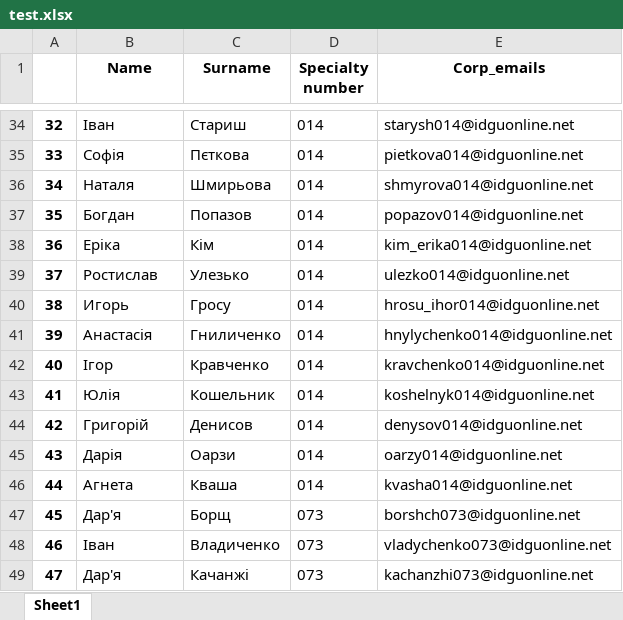
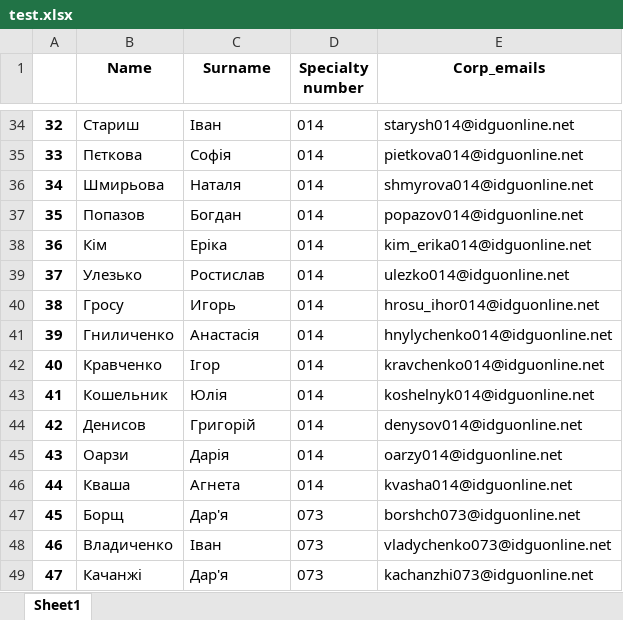
Before and after one commit to Granzberg/parser_xlsx, an Excel workbook: test.xlsx, sheet Sheet1, drawn as a sheet; only a part is shown, gaps mark what is left out; values as stored, in another font and other column widths than the file's, no borders; the diff covers the shown part only; the diff names each change by its address in the sheet, - before the commit and + after, or states it on an @@ line.

```diff
--- a/test.xlsx (sheet Sheet1)
+++ b/test.xlsx (sheet Sheet1)
-B34 (Name): Іван
+B34 (Name): Стариш
-C34 (Surname): Стариш
+C34 (Surname): Іван
-B35 (Name): Софія
+B35 (Name): Пєткова
-C35 (Surname): Пєткова
+C35 (Surname): Софія
-B36 (Name): Наталя
+B36 (Name): Шмирьова
-C36 (Surname): Шмирьова
+C36 (Surname): Наталя
-B37 (Name): Богдан
+B37 (Name): Попазов
-C37 (Surname): Попазов
+C37 (Surname): Богдан
-B38 (Name): Еріка
+B38 (Name): Кім
-C38 (Surname): Кім
+C38 (Surname): Еріка
-B39 (Name): Ростислав
+B39 (Name): Улезько
-C39 (Surname): Улезько
+C39 (Surname): Ростислав
-B40 (Name): Игорь
+B40 (Name): Гросу
-C40 (Surname): Гросу
+C40 (Surname): Игорь
-B41 (Name): Анастасія
+B41 (Name): Гниличенко
-C41 (Surname): Гниличенко
+C41 (Surname): Анастасія
-B42 (Name): Ігор
+B42 (Name): Кравченко
-C42 (Surname): Кравченко
+C42 (Surname): Ігор
-B43 (Name): Юлія
+B43 (Name): Кошельник
-C43 (Surname): Кошельник
+C43 (Surname): Юлія
-B44 (Name): Григорій
+B44 (Name): Денисов
-C44 (Surname): Денисов
+C44 (Surname): Григорій
-B45 (Name): Дарія
+B45 (Name): Оарзи
-C45 (Surname): Оарзи
+C45 (Surname): Дарія
-B46 (Name): Агнета
+B46 (Name): Кваша
-C46 (Surname): Кваша
+C46 (Surname): Агнета
-B47 (Name): Дар'я
+B47 (Name): Борщ
-C47 (Surname): Борщ
+C47 (Surname): Дар'я
-B48 (Name): Іван
+B48 (Name): Владиченко
-C48 (Surname): Владиченко
+C48 (Surname): Іван
-B49 (Name): Дар'я
+B49 (Name): Качанжі
-C49 (Surname): Качанжі
+C49 (Surname): Дар'я
```
Also changed, not shown: 70 edited cells elsewhere in this sheet, translation_names.xlsx, 3 other files.
